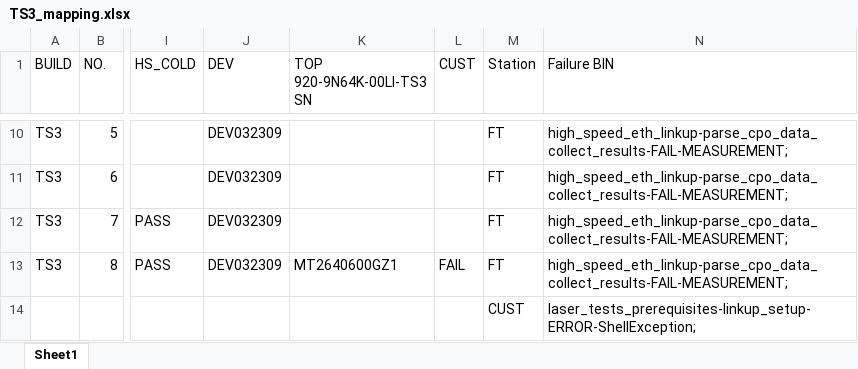
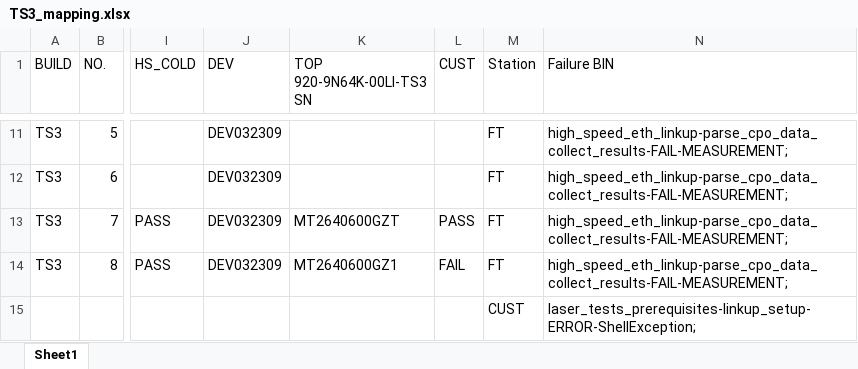
Before and after one commit to Kim-SWRD/Chameleon_test, an Excel workbook: TS3_mapping.xlsx, sheet Sheet1, drawn as a sheet; only a part is shown, gaps mark what is left out; values as stored, in another font and other column widths than the file's, no borders; addresses are those after the commit; the diff covers the shown part only; the diff names each change by its address in the sheet, - before the commit and + after, or states it on an @@ line.

Commit message:
Update TS3_mapping.xlsx via Streamlit

```diff
--- a/TS3_mapping.xlsx (sheet Sheet1)
+++ b/TS3_mapping.xlsx (sheet Sheet1)
-K13 (TOP 920-9N64K-00LI-TS3 SN): (empty)
+K13 (TOP 920-9N64K-00LI-TS3 SN): MT2640600GZT
-L13 (CUST): (empty)
+L13 (CUST): PASS
```
Also changed, not shown: 1 added row and 10 edited cells elsewhere in this sheet.
